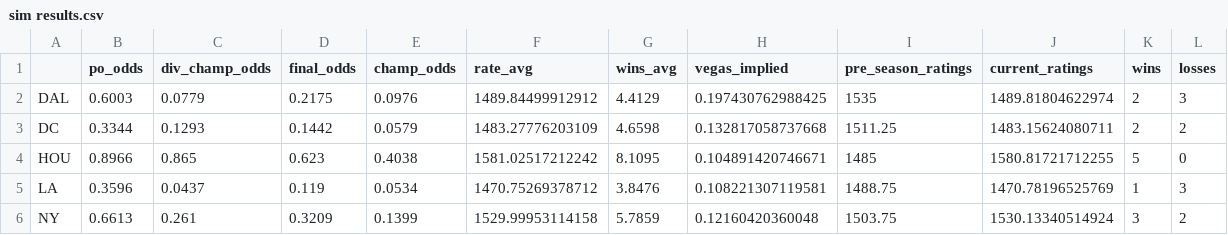
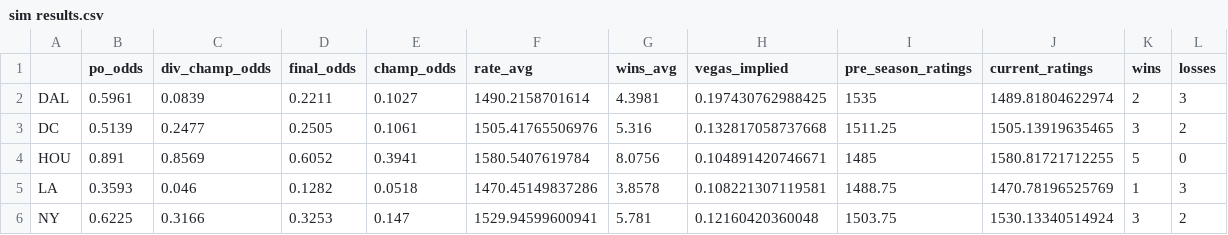
Before and after one commit to ajreinhard/XFL-public, a CSV file: sim results.csv, drawn as a sheet; only a part is shown; the diff covers the shown part only.

```diff
--- a/sim results.csv
+++ b/sim results.csv
@@ -1,6 +1,6 @@
 "","po_odds","div_champ_odds","final_odds","champ_odds","rate_avg","wins_avg","vegas_implied","pre_season_ratings","current_ratings","wins","losses"
-"DAL",0.6003,0.0779,0.2175,0.0976,1489.84499912912,4.4129,0.197430762988425,1535,1489.81804622974,2,3
-"DC",0.3344,0.1293,0.1442,0.0579,1483.27776203109,4.6598,0.132817058737668,1511.25,1483.15624080711,2,2
-"HOU",0.8966,0.865,0.623,0.4038,1581.02517212242,8.1095,0.104891420746671,1485,1580.81721712255,5,0
-"LA",0.3596,0.0437,0.119,0.0534,1470.75269378712,3.8476,0.108221307119581,1488.75,1470.78196525769,1,3
-"NY",0.6613,0.261,0.3209,0.1399,1529.99953114158,5.7859,0.12160420360048,1503.75,1530.13340514924,3,2
+"DAL",0.5961,0.0839,0.2211,0.1027,1490.2158701614,4.3981,0.197430762988425,1535,1489.81804622974,2,3
+"DC",0.5139,0.2477,0.2505,0.1061,1505.41765506976,5.316,0.132817058737668,1511.25,1505.13919635465,3,2
+"HOU",0.891,0.8569,0.6052,0.3941,1580.5407619784,8.0756,0.104891420746671,1485,1580.81721712255,5,0
+"LA",0.3593,0.046,0.1282,0.0518,1470.45149837286,3.8578,0.108221307119581,1488.75,1470.78196525769,1,3
+"NY",0.6225,0.3166,0.3253,0.147,1529.94599600941,5.781,0.12160420360048,1503.75,1530.13340514924,3,2
```
Also changed, not shown: 20 edited cells elsewhere in this file, sched.csv, 6 other files.
